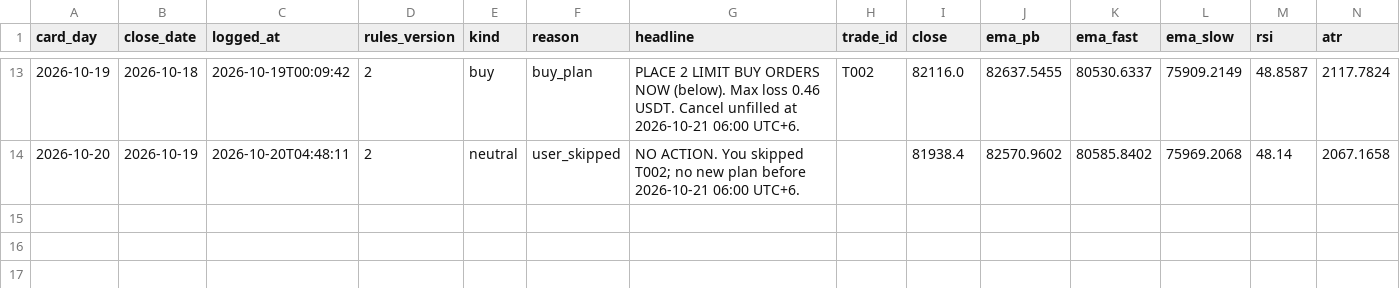
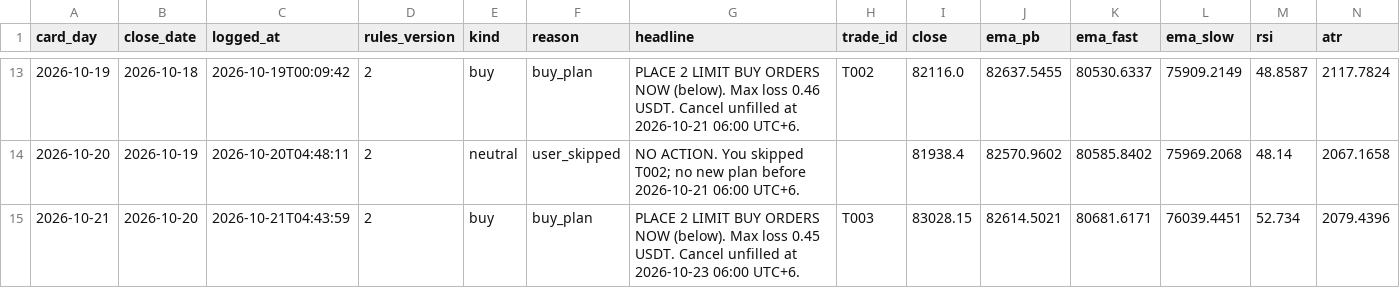
Before and after one commit to raiyan22/spot-trd, a CSV file: journal/decisions.csv, drawn as a sheet; only a part is shown, gaps mark what is left out; rows hold the shown columns only; the diff names each change by its address in the sheet, - before the commit and + after, or states it on an @@ line.

```diff
--- a/journal/decisions.csv
+++ b/journal/decisions.csv
+row 15: 2026-10-21 | 2026-10-20 | 2026-10-21T04:43:59 | 2 | buy | buy_plan | PLACE 2 LIMIT BUY ORDERS NOW (below). Max loss 0.45 USDT. Cancel unfilled at 2026-10-23 06:00 UTC+6. | T003 | 83028.15 | 82614.5021 | 80681.6171 | 76039.4451 | 52.734 | 2079.4396
```
Also changed, not shown: journal/trading_journal.csv.
